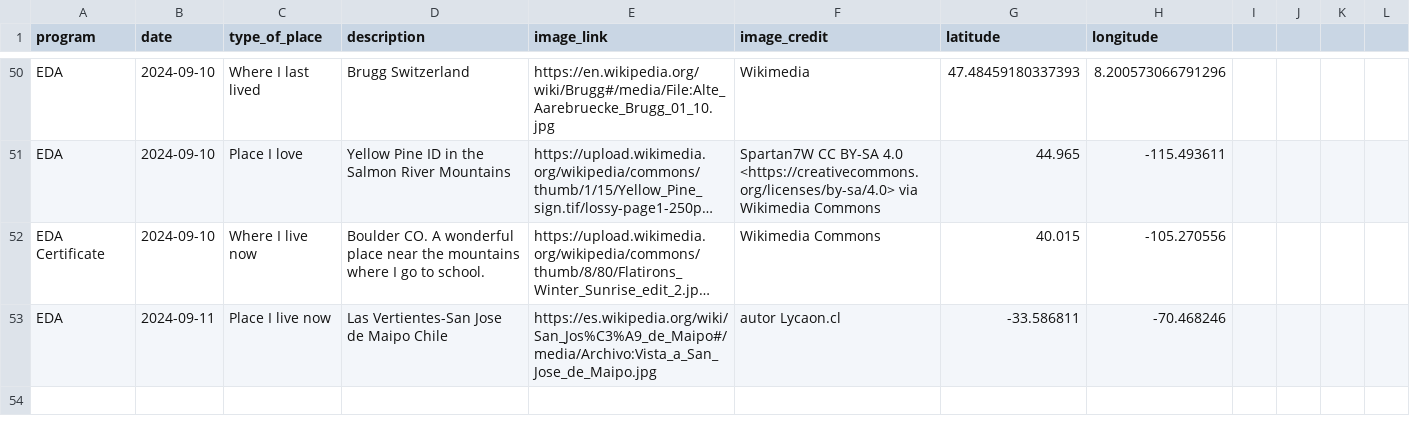
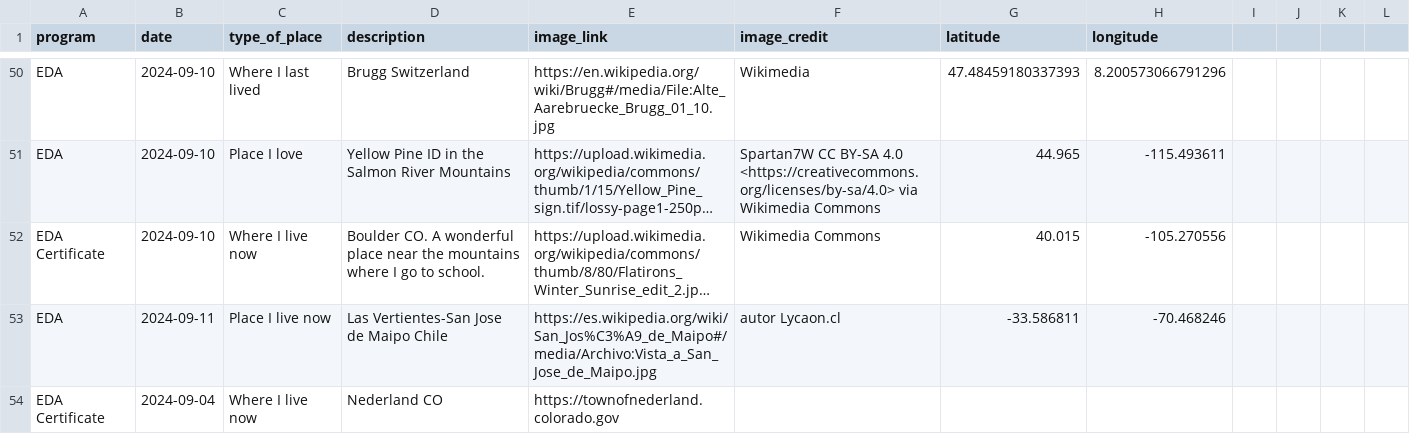
Before and after one commit to cu-esiil-edu/hometowns, a CSV file: hometowns.csv, drawn as a sheet; only a part is shown, gaps mark what is left out; long unchanged cells end in …; the diff names each change by its address in the sheet, - before the commit and + after, or states it on an @@ line.

Commit message:
Update hometowns.csv
added Nederland CO to .csv

```diff
--- a/hometowns.csv
+++ b/hometowns.csv
+row 54: EDA Certificate | 2024-09-04 | Where I live now | Nederland CO | https://townofnederland.colorado.gov
```
